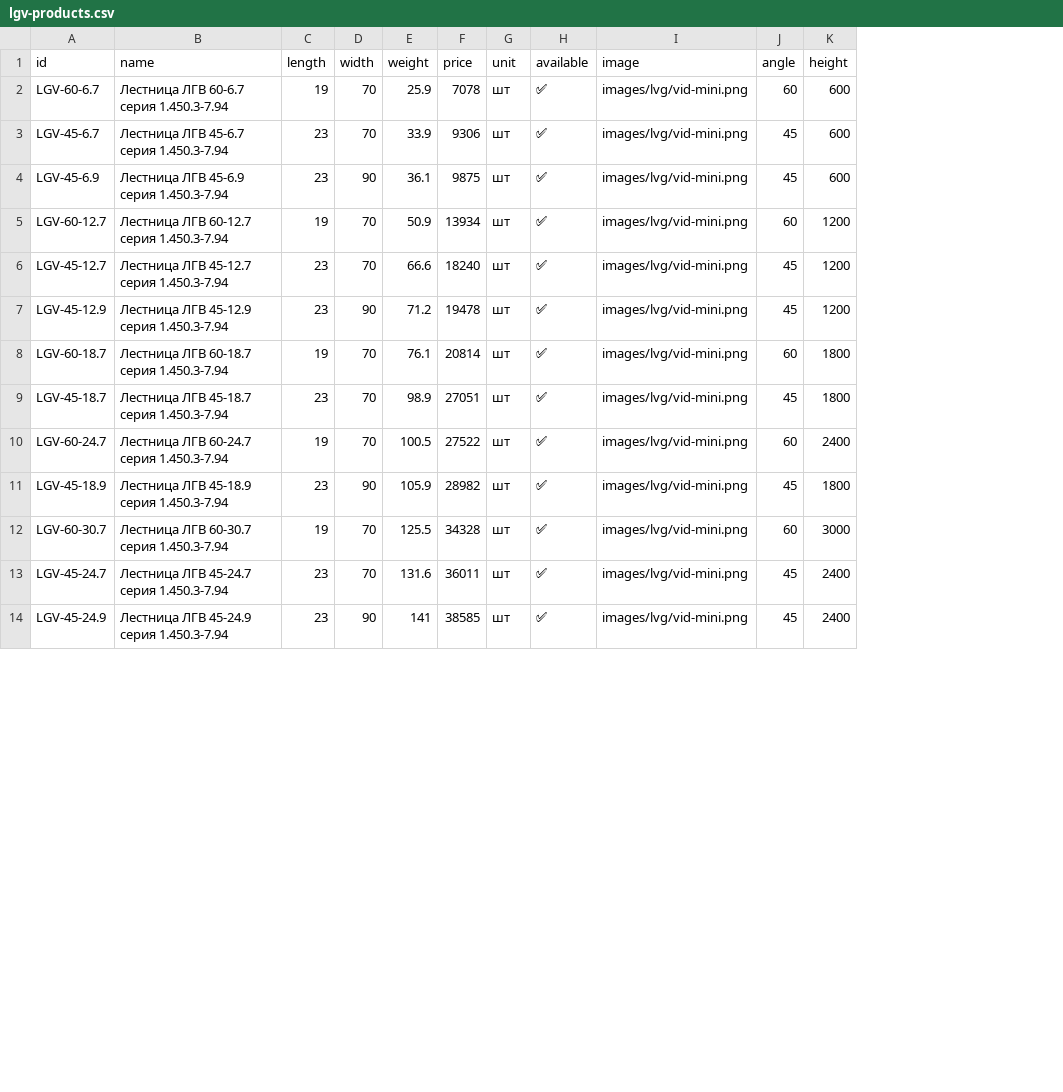
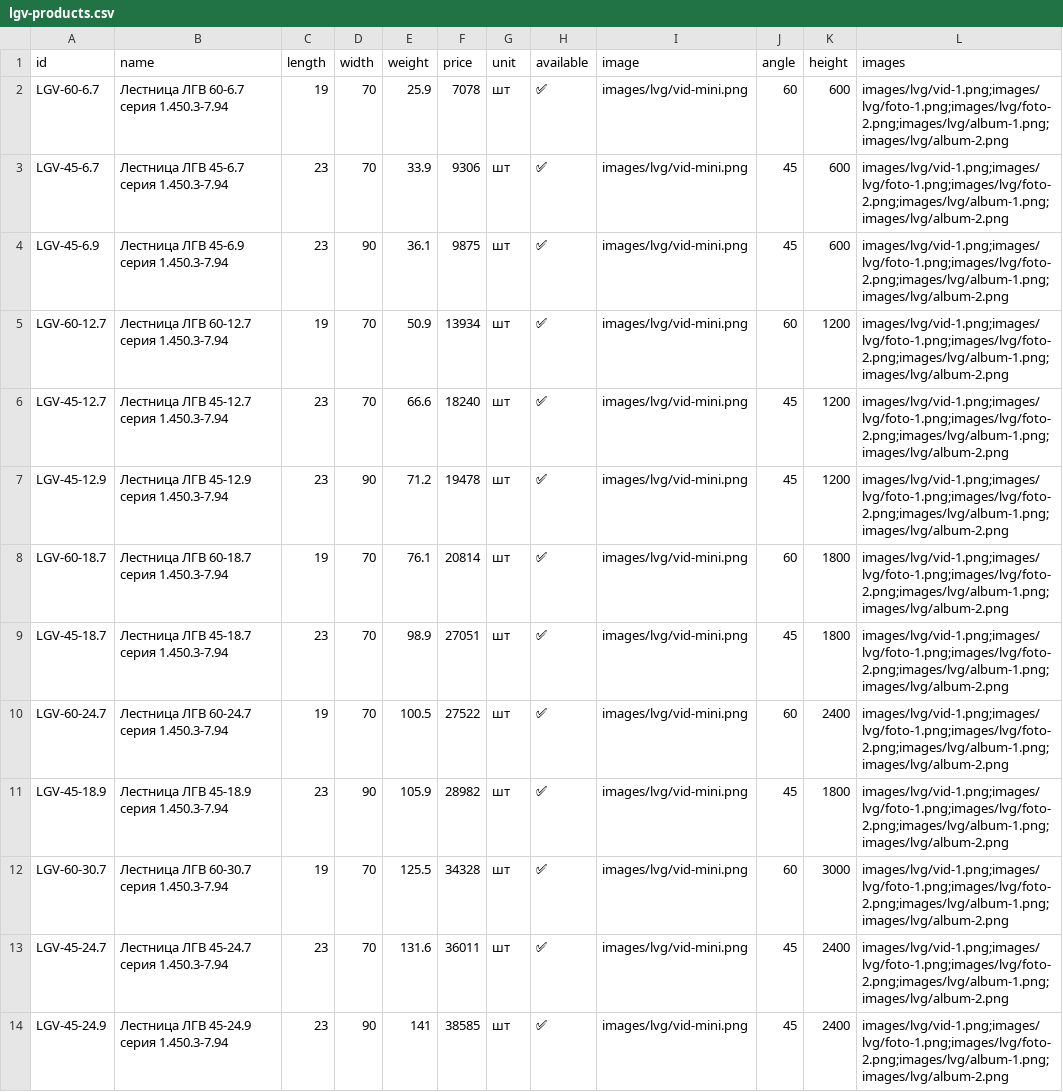
Before and after one commit to Nolan20007/test-project, a CSV file: data/lgv-products.csv, drawn as a sheet; only a part is shown; the diff names each change by its address in the sheet, - before the commit and + after, or states it on an @@ line.

Commit message:
Add full LGV gallery images to product CSV

```diff
--- a/data/lgv-products.csv
+++ b/data/lgv-products.csv
+column L (images), rows 2-14: all images/lvg/vid-1.png;images/lvg/foto-1.png;images/lvg/foto-2.png;images/lvg/album-1.png;images/lvg/album-2.png
```
